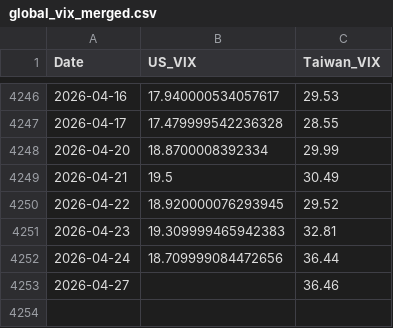
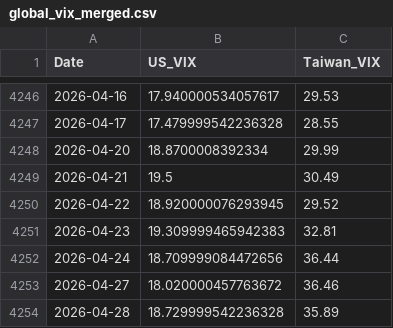
Before and after one commit to wenchiehlee-money/VIX, a CSV file: global_vix_merged.csv, drawn as a sheet; only a part is shown, gaps mark what is left out.

```diff
--- a/global_vix_merged.csv
+++ b/global_vix_merged.csv
@@ -4252,2 +4252,3 @@ Date,US_VIX,Taiwan_VIX
 2026-04-24,18.709999084472656,36.44
-2026-04-27,,36.46
+2026-04-27,18.020000457763672,36.46
+2026-04-28,18.729999542236328,35.89
```
Also changed, not shown: 3 other files.
